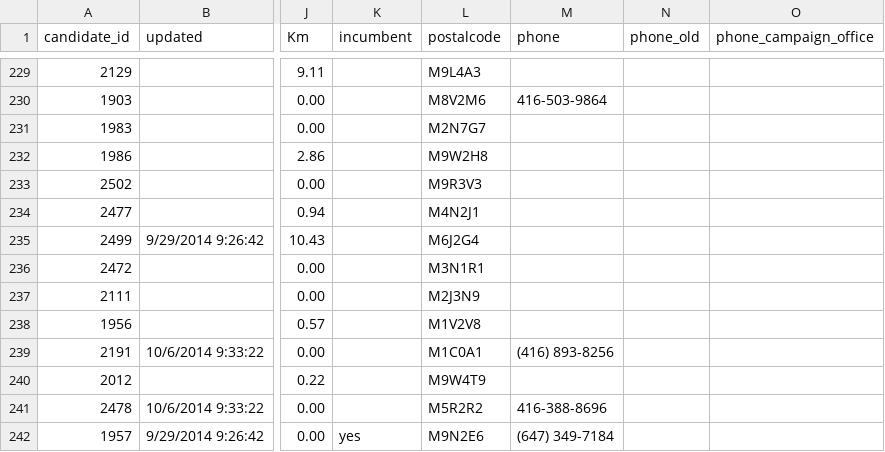
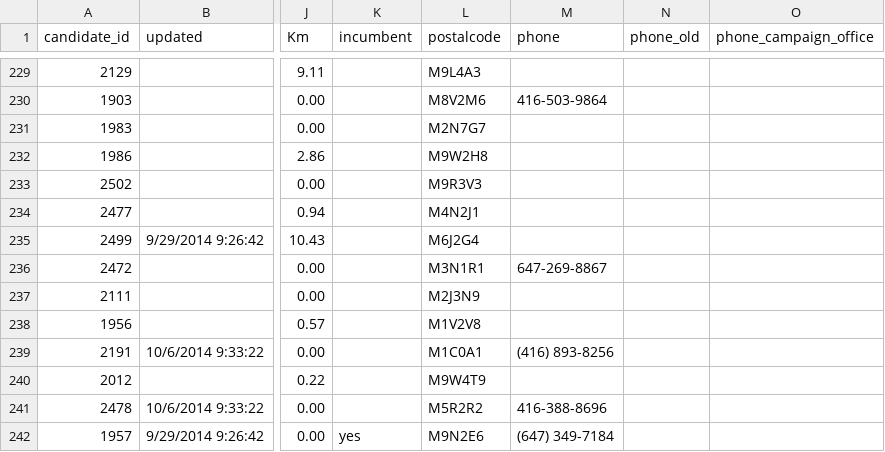
Before and after one commit to phillipadsmith/everycandidate.org, a CSV file: _data/toronto_council.csv, drawn as a sheet; only a part is shown, gaps mark what is left out; the diff names each change by its address in the sheet, - before the commit and + after, or states it on an @@ line.

```diff
--- a/_data/toronto_council.csv
+++ b/_data/toronto_council.csv
-M236 (phone): (empty)
+M236 (phone): 647-269-8867
```
Also changed, not shown: _data/toronto_school_board.csv.
